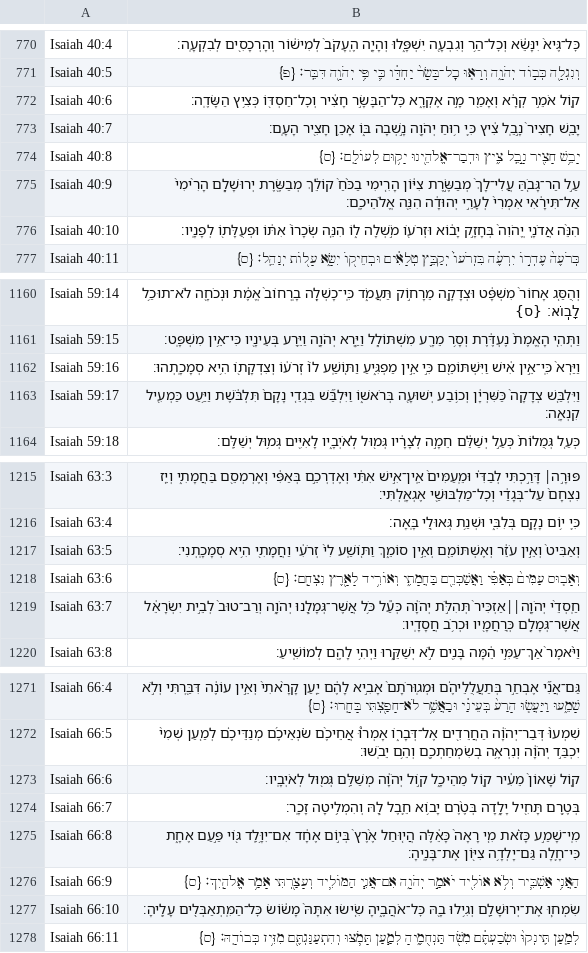
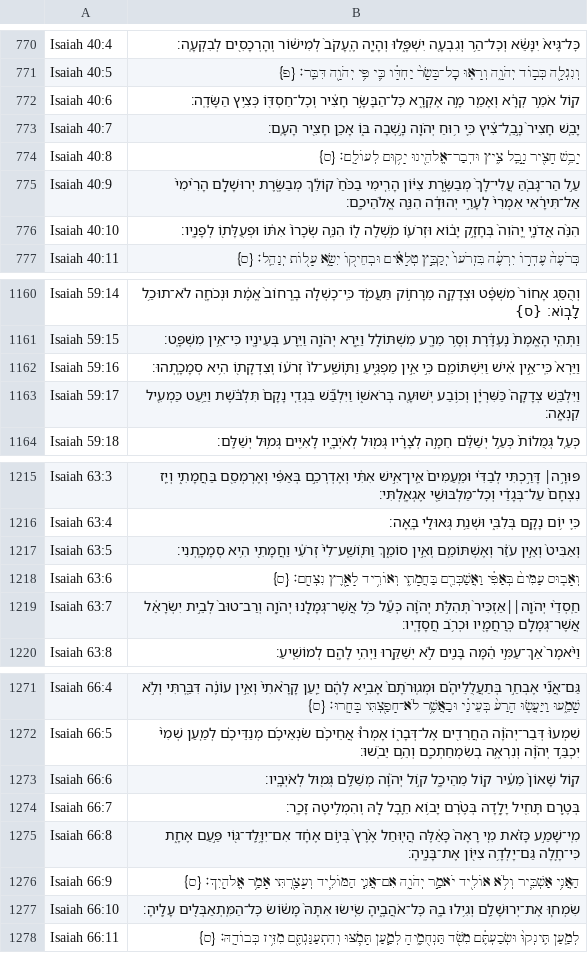
Before and after one commit to bdenckla/MAM-for-Sefaria, a CSV file: out/csv-ajf/Isaiah.csv, drawn as a sheet; only a part is shown, gaps mark what is left out.

```diff
--- a/out/csv-ajf/Isaiah.csv
+++ b/out/csv-ajf/Isaiah.csv
@@ -772,3 +772,3 @@ Isaiah 40:5,וְנִגְלָ֖ה כְּב֣וֹד יְהֹוָ֑ה וְרָא֤
 Isaiah 40:6,ק֚וֹל אֹמֵ֣ר קְרָ֔א וְאָמַ֖ר מָ֣ה אֶקְרָ֑א כׇּל־הַבָּשָׂ֣ר חָצִ֔יר וְכׇל־חַסְדּ֖וֹ כְּצִ֥יץ הַשָּׂדֶֽה׃,,
-Isaiah 40:7,יָבֵ֤שׁ חָצִיר֙ נָ֣בֵֽל צִ֔יץ כִּ֛י ר֥וּחַ יְהֹוָ֖ה נָ֣שְׁבָה בּ֑וֹ אָכֵ֥ן חָצִ֖יר הָעָֽם׃,,
+Isaiah 40:7,יָבֵ֤שׁ חָצִיר֙ נָ֣בֵֽל־צִ֔יץ כִּ֛י ר֥וּחַ יְהֹוָ֖ה נָ֣שְׁבָה בּ֑וֹ אָכֵ֥ן חָצִ֖יר הָעָֽם׃,,
 Isaiah 40:8,יָבֵ֥שׁ חָצִ֖יר נָ֣בֵֽל צִ֑יץ וּדְבַר־אֱלֹהֵ֖ינוּ יָק֥וּם לְעוֹלָֽם׃ {ס} ,,
@@ -1161,3 +1161,3 @@ Isaiah 59:14,וְהֻסַּ֤ג אָחוֹר֙ מִשְׁפָּ֔ט וּצְדָ
 Isaiah 59:15,וַתְּהִ֤י הָאֱמֶת֙ נֶעְדֶּ֔רֶת וְסָ֥ר מֵרָ֖ע מִשְׁתּוֹלֵ֑ל וַיַּ֧רְא יְהֹוָ֛ה וַיֵּ֥רַע בְּעֵינָ֖יו כִּי־אֵ֥ין מִשְׁפָּֽט׃,,
-Isaiah 59:16,וַיַּרְא֙ כִּֽי־אֵ֣ין אִ֔ישׁ וַיִּשְׁתּוֹמֵ֖ם כִּ֣י אֵ֣ין מַפְגִּ֑יעַ וַתּ֤וֹשַֽׁע לוֹ֙ זְרֹע֔וֹ וְצִדְקָת֖וֹ הִ֥יא סְמָכָֽתְהוּ׃,,
+Isaiah 59:16,וַיַּרְא֙ כִּֽי־אֵ֣ין אִ֔ישׁ וַיִּשְׁתּוֹמֵ֖ם כִּ֣י אֵ֣ין מַפְגִּ֑יעַ וַתּ֤וֹשַֽׁע־לוֹ֙ זְרֹע֔וֹ וְצִדְקָת֖וֹ הִ֥יא סְמָכָֽתְהוּ׃,,
 Isaiah 59:17,וַיִּלְבַּ֤שׁ צְדָקָה֙ כַּשִּׁרְיָ֔ן וְכ֥וֹבַע יְשׁוּעָ֖ה בְּרֹאשׁ֑וֹ וַיִּלְבַּ֞שׁ בִּגְדֵ֤י נָקָם֙ תִּלְבֹּ֔שֶׁת וַיַּ֥עַט כַּמְעִ֖יל קִנְאָֽה׃,,
@@ -1216,3 +1216,3 @@ Isaiah 63:3,פּוּרָ֣ה׀ דָּרַ֣כְתִּי לְבַדִּ֗י וּ
 Isaiah 63:4,כִּ֛י י֥וֹם נָקָ֖ם בְּלִבִּ֑י וּשְׁנַ֥ת גְּאוּלַ֖י בָּֽאָה׃,,
-Isaiah 63:5,וְאַבִּיט֙ וְאֵ֣ין עֹזֵ֔ר וְאֶשְׁתּוֹמֵ֖ם וְאֵ֣ין סוֹמֵ֑ךְ וַתּ֤וֹשַֽׁע לִי֙ זְרֹעִ֔י וַחֲמָתִ֖י הִ֥יא סְמָכָֽתְנִי׃,,
+Isaiah 63:5,וְאַבִּיט֙ וְאֵ֣ין עֹזֵ֔ר וְאֶשְׁתּוֹמֵ֖ם וְאֵ֣ין סוֹמֵ֑ךְ וַתּ֤וֹשַֽׁע־לִי֙ זְרֹעִ֔י וַחֲמָתִ֖י הִ֥יא סְמָכָֽתְנִי׃,,
 Isaiah 63:6,וְאָב֤וּס עַמִּים֙ בְּאַפִּ֔י וַאֲשַׁכְּרֵ֖ם בַּחֲמָתִ֑י וְאוֹרִ֥יד לָאָ֖רֶץ נִצְחָֽם׃ {ס} ,,
@@ -1274,3 +1274,3 @@ Isaiah 66:6,ק֤וֹל שָׁאוֹן֙ מֵעִ֔יר ק֖וֹל מֵהֵיכָ
 Isaiah 66:7,בְּטֶ֥רֶם תָּחִ֖יל יָלָ֑דָה בְּטֶ֨רֶם יָב֥וֹא חֵ֛בֶל לָ֖הּ וְהִמְלִ֥יטָה זָכָֽר׃,,
-Isaiah 66:8,מִֽי־שָׁמַ֣ע כָּזֹ֗את מִ֤י רָאָה֙ כָּאֵ֔לֶּה הֲי֤וּחַל אֶ֙רֶץ֙ בְּי֣וֹם אֶחָ֔ד אִם־יִוָּ֥לֵֽד גּ֖וֹי פַּ֣עַם אֶחָ֑ת כִּי־חָ֛לָה גַּם־יָלְדָ֥ה צִיּ֖וֹן אֶת־בָּנֶֽיהָ׃,,
+Isaiah 66:8,מִֽי־שָׁמַ֣ע כָּזֹ֗את מִ֤י רָאָה֙ כָּאֵ֔לֶּה הֲי֤וּחַל אֶ֙רֶץ֙ בְּי֣וֹם אֶחָ֔ד אִם־יִוָּ֥לֵֽד־גּ֖וֹי פַּ֣עַם אֶחָ֑ת כִּי־חָ֛לָה גַּם־יָלְדָ֥ה צִיּ֖וֹן אֶת־בָּנֶֽיהָ׃,,
 Isaiah 66:9,הַאֲנִ֥י אַשְׁבִּ֛יר וְלֹ֥א אוֹלִ֖יד יֹאמַ֣ר יְהֹוָ֑ה אִם־אֲנִ֧י הַמּוֹלִ֛יד וְעָצַ֖רְתִּי אָמַ֥ר אֱלֹהָֽיִךְ׃ {ס} ,,
```
Also changed, not shown: out/csv-ajf/Job.csv, out/csv-ajf/Proverbs.csv, 29 other files.
